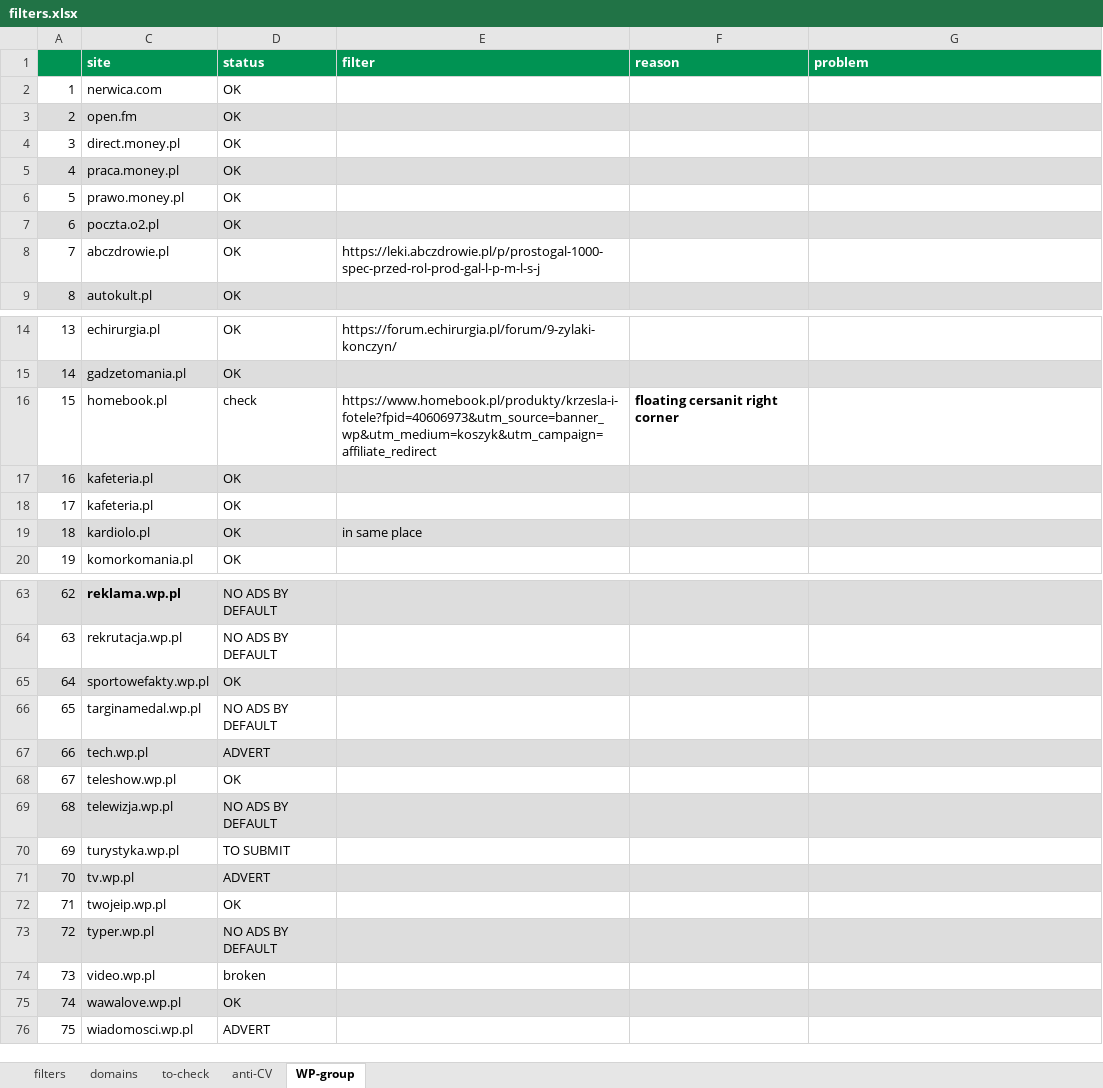
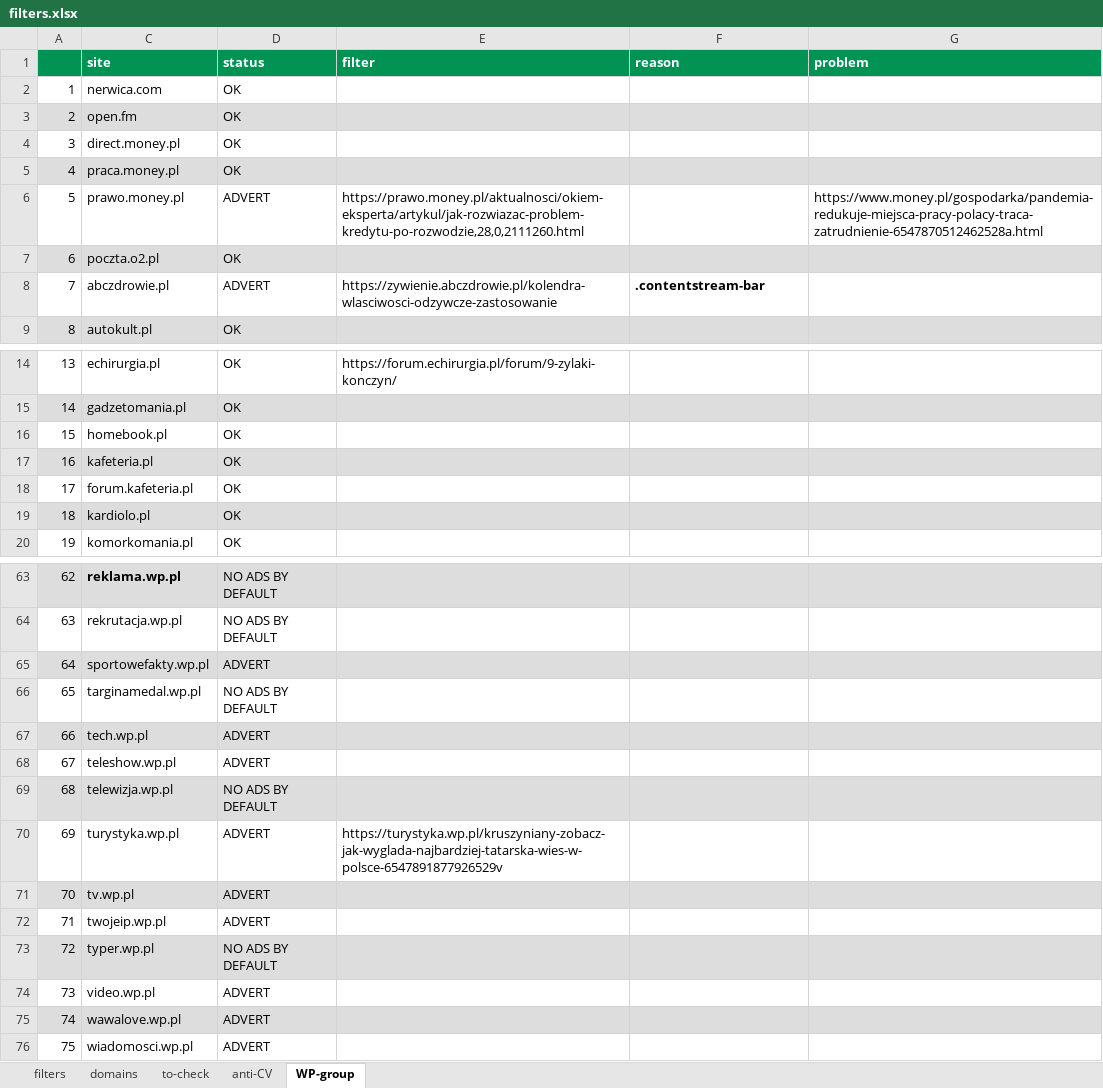
Before and after one commit to adblock-filters/filter-scripts, an Excel workbook: pull-requests/filters.xlsx, sheet WP-group, drawn as a sheet; only a part is shown, gaps mark what is left out; values as stored, in another font and other column widths than the file's, no borders; conditional formats not drawn; the diff covers the shown part only; the diff names each change by its address in the sheet, - before the commit and + after, or states it on an @@ line.

Commit message:
update snippet list for WP group

```diff
--- a/pull-requests/filters.xlsx (sheet WP-group)
+++ b/pull-requests/filters.xlsx (sheet WP-group)
-D6 (status): OK
+D6 (status): ADVERT
-E6 (filter): (empty)
+E6 (filter): https://prawo.money.pl/aktualnosci/okiem-eksperta/artykul/jak-rozwiazac-problem-kredytu-po-rozwodzie,28,0,2111260.html
-G6 (problem): (empty)
+G6 (problem): https://www.money.pl/gospodarka/pandemia-redukuje-miejsca-pracy-polacy-traca-zatrudnienie-6547870512462528a.html
-D8 (status): OK
+D8 (status): ADVERT
-E8 (filter): https://leki.abczdrowie.pl/p/prostogal-1000-spec-przed-rol-prod-gal-l-p-m-l-s-j
+E8 (filter): https://zywienie.abczdrowie.pl/kolendra-wlasciwosci-odzywcze-zastosowanie
-F8 (reason): (empty)
+F8 (reason): .contentstream-bar
-D16 (status): check
+D16 (status): OK
-E16 (filter): https://www.homebook.pl/produkty/krzesla-i-fotele?fpid=40606973&utm_source=banner_wp&utm_medium=koszyk&utm_campaign=affiliate_redirect
+E16 (filter): (empty)
-F16 (reason): floating cersanit right corner
+F16 (reason): (empty)
-C18 (site): kafeteria.pl
+C18 (site): forum.kafeteria.pl
-E19 (filter): in same place
+E19 (filter): (empty)
-D65 (status): OK
+D65 (status): ADVERT
-D68 (status): OK
+D68 (status): ADVERT
-D70 (status): TO SUBMIT
+D70 (status): ADVERT
-E70 (filter): (empty)
+E70 (filter): https://turystyka.wp.pl/kruszyniany-zobacz-jak-wyglada-najbardziej-tatarska-wies-w-polsce-6547891877926529v
-D72 (status): OK
+D72 (status): ADVERT
-D74 (status): broken
+D74 (status): ADVERT
-D75 (status): OK
+D75 (status): ADVERT
```
Also changed, not shown: 14 edited cells elsewhere in this sheet, sheet filters, hidden cells, 1 other file.
